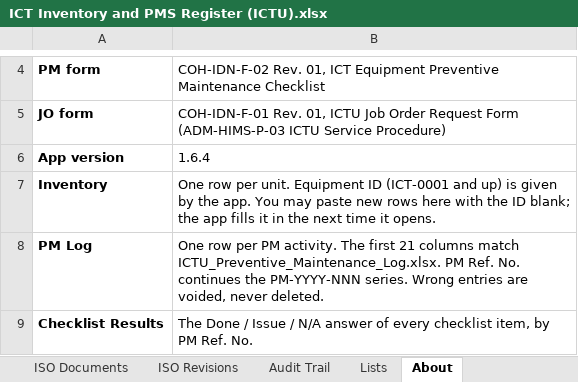
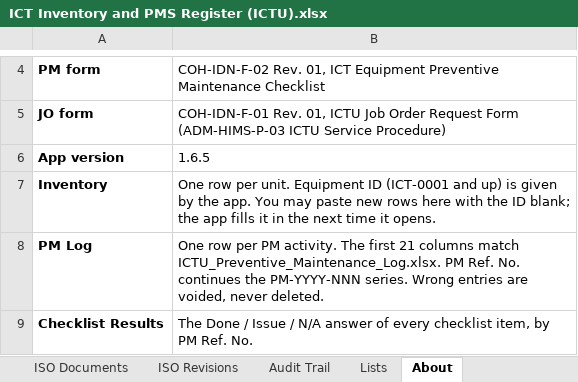
Before and after one commit to TRCDulag/ict-inventory-pms, an Excel workbook: Register/ICT Inventory and PMS Register (ICTU).xlsx, sheet About, drawn as a sheet; only a part is shown, gaps mark what is left out; values as stored, in another font and other column widths than the file's, no borders; the diff names each change by its address in the sheet, - before the commit and + after, or states it on an @@ line.

```diff
--- a/Register/ICT Inventory and PMS Register (ICTU).xlsx (sheet About)
+++ b/Register/ICT Inventory and PMS Register (ICTU).xlsx (sheet About)
-B6: 1.6.4
+B6: 1.6.5
```
Also changed, not shown: sheet Internet Downtime, 47 other files.
